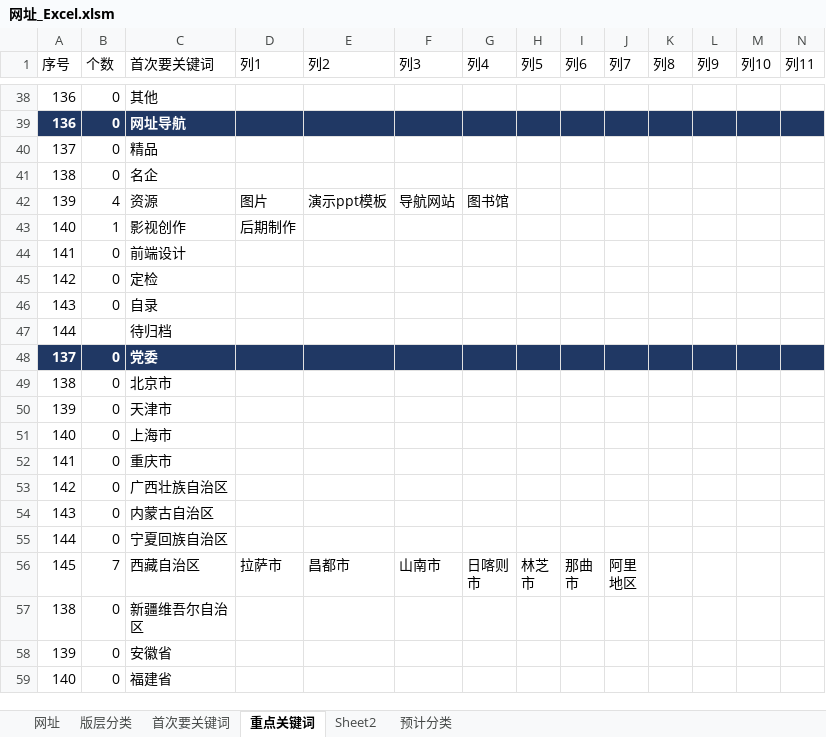
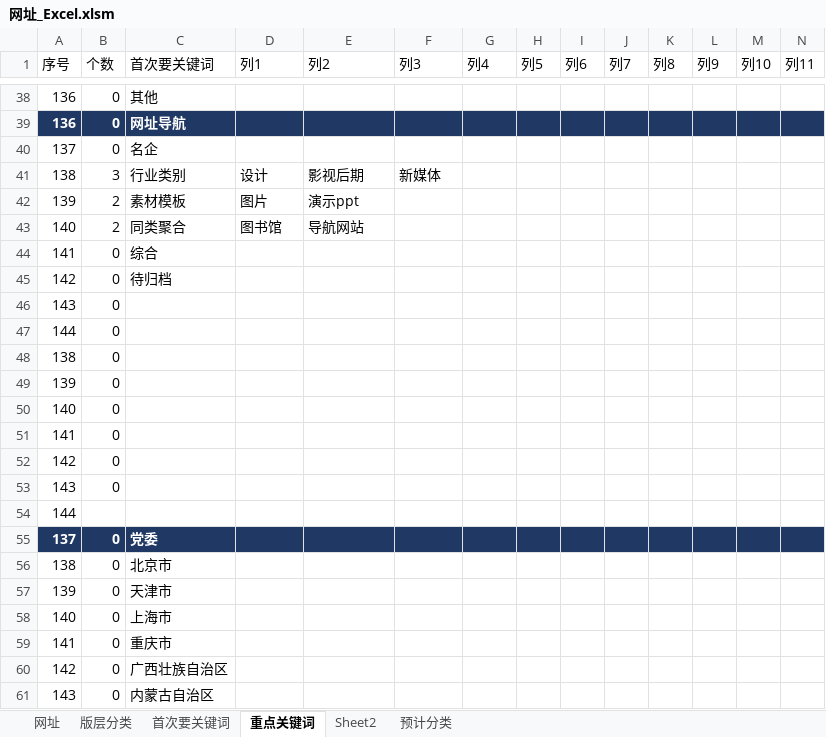
Before and after one commit to seymour-zx/zhengxie.info, an Excel workbook: common/py/csv/网址_Excel.xlsm, sheet 重点关键词, drawn as a sheet; only a part is shown, gaps mark what is left out; the shorter side is filled out with more unchanged rows; values as stored, in another font and other column widths than the file's, no borders; table styles not drawn; removed rows and columns are numbered as before the commit, all else as after; rows hold the shown columns only; the diff names each change by its address in the sheet, - before the commit and + after, or states it on an @@ line.

```diff
--- a/common/py/csv/网址_Excel.xlsm (sheet 重点关键词)
+++ b/common/py/csv/网址_Excel.xlsm (sheet 重点关键词)
-C40 (首次要关键词): 精品
+C40 (首次要关键词): 名企
+row 41: 138 | 3 | 行业类别 | 设计 | 影视后期 | 新媒体
+row 42: 139 | 2 | 素材模板 | 图片 | 演示ppt
+row 43: 140 | 2 | 同类聚合 | 图书馆 | 导航网站
+row 44: 141 | 0 | 综合
+row 45: 142 | 0 | 待归档
+row 46: 143 | 0
+row 47: 144 | 0
-C48 (首次要关键词): 名企
+C48 (首次要关键词): (empty)
-row 42: 139 | 4 | 资源 | 图片 | 演示ppt模板 | 导航网站 | 图书馆
-row 43: 140 | 1 | 影视创作 | 后期制作
+row 49: 139 | 0
+row 50: 140 | 0
-C51 (首次要关键词): 前端设计
+C51 (首次要关键词): (empty)
-C52 (首次要关键词): 定检
+C52 (首次要关键词): (empty)
-C53 (首次要关键词): 自录
+C53 (首次要关键词): (empty)
-C54 (首次要关键词): 待归档
+C54 (首次要关键词): (empty)
```
Also changed, not shown: sheet 网址, sheet Sheet2, sheet 首次要关键词, sheet 版层分类, formulas that keep their value, 14 other files.
